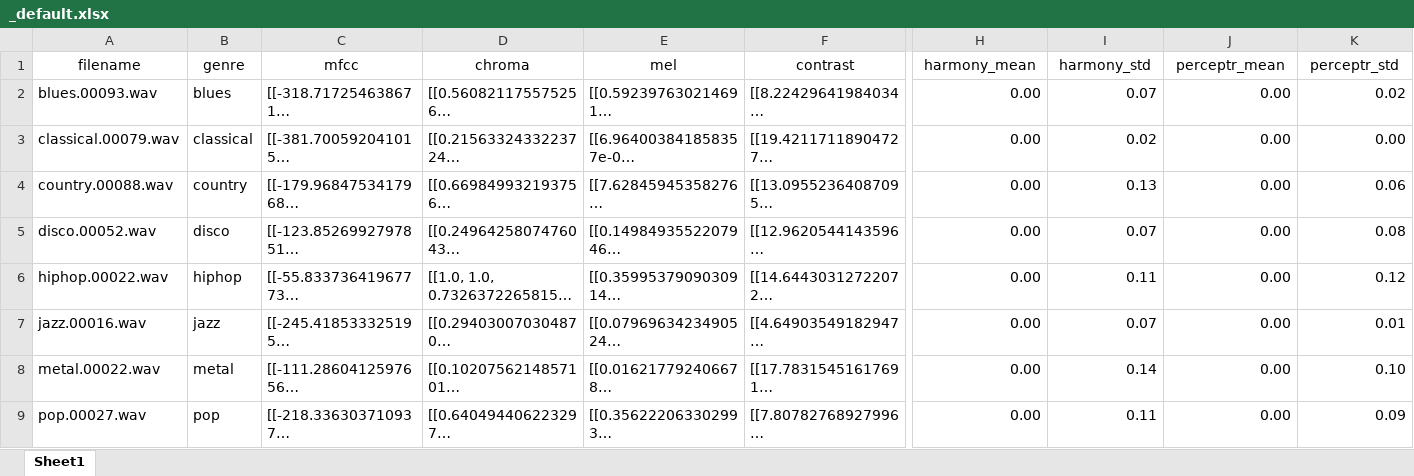
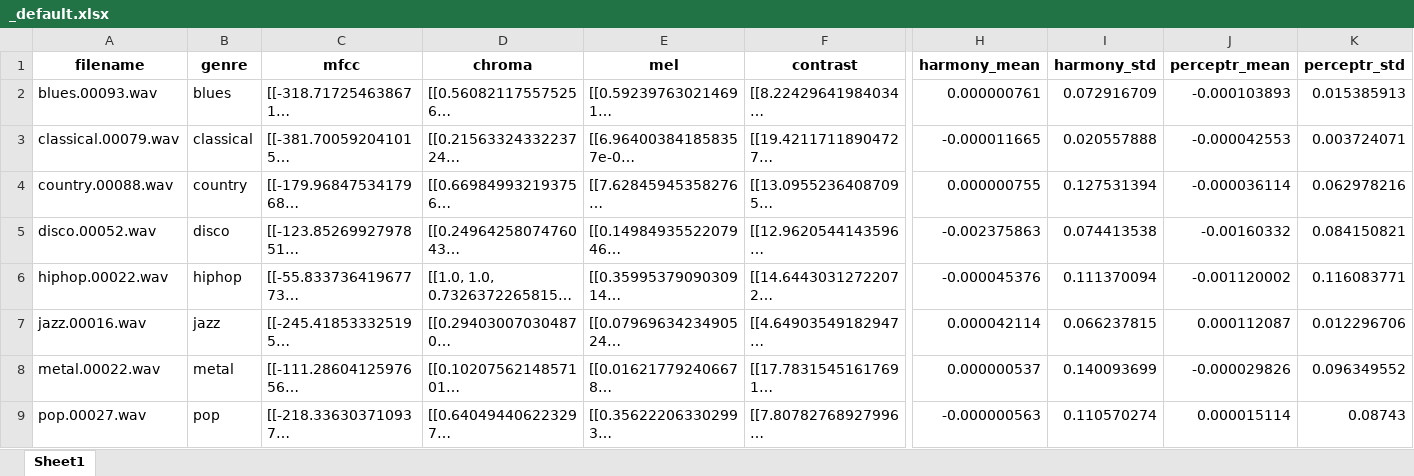
Before and after one commit to hygtfrde/classically_punk, an Excel workbook: df_output/_default.xlsx, sheet Sheet1, drawn as a sheet; only a part is shown, gaps mark what is left out; long unchanged cells end in …; values as stored, in another font and other column widths than the file's, no borders; the diff covers the shown part only; the diff names each change by its address in the sheet, - before the commit and + after, or states it on an @@ line.

```diff
--- a/df_output/_default.xlsx (sheet Sheet1)
+++ b/df_output/_default.xlsx (sheet Sheet1)
-A1:K1 bold: off
+A1:K1 bold: on
-H2 (harmony_mean): 0.00
+H2 (harmony_mean): 0.000000761
-I2 (harmony_std): 0.07
+I2 (harmony_std): 0.072916709
-J2 (perceptr_mean): 0.00
+J2 (perceptr_mean): -0.000103893
-K2 (perceptr_std): 0.02
+K2 (perceptr_std): 0.015385913
-H3 (harmony_mean): 0.00
+H3 (harmony_mean): -0.000011665
-I3 (harmony_std): 0.02
+I3 (harmony_std): 0.020557888
-J3 (perceptr_mean): 0.00
+J3 (perceptr_mean): -0.000042553
-K3 (perceptr_std): 0.00
+K3 (perceptr_std): 0.003724071
-H4 (harmony_mean): 0.00
+H4 (harmony_mean): 0.000000755
-I4 (harmony_std): 0.13
+I4 (harmony_std): 0.127531394
-J4 (perceptr_mean): 0.00
+J4 (perceptr_mean): -0.000036114
-K4 (perceptr_std): 0.06
+K4 (perceptr_std): 0.062978216
-H5 (harmony_mean): 0.00
+H5 (harmony_mean): -0.002375863
-I5 (harmony_std): 0.07
+I5 (harmony_std): 0.074413538
-J5 (perceptr_mean): 0.00
+J5 (perceptr_mean): -0.00160332
-K5 (perceptr_std): 0.08
+K5 (perceptr_std): 0.084150821
-H6 (harmony_mean): 0.00
+H6 (harmony_mean): -0.000045376
-I6 (harmony_std): 0.11
+I6 (harmony_std): 0.111370094
-J6 (perceptr_mean): 0.00
+J6 (perceptr_mean): -0.001120002
-K6 (perceptr_std): 0.12
+K6 (perceptr_std): 0.116083771
-H7 (harmony_mean): 0.00
+H7 (harmony_mean): 0.000042114
-I7 (harmony_std): 0.07
+I7 (harmony_std): 0.066237815
-J7 (perceptr_mean): 0.00
+J7 (perceptr_mean): 0.000112087
-K7 (perceptr_std): 0.01
+K7 (perceptr_std): 0.012296706
-H8 (harmony_mean): 0.00
+H8 (harmony_mean): 0.000000537
-I8 (harmony_std): 0.14
+I8 (harmony_std): 0.140093699
-J8 (perceptr_mean): 0.00
+J8 (perceptr_mean): -0.000029826
-K8 (perceptr_std): 0.10
+K8 (perceptr_std): 0.096349552
-H9 (harmony_mean): 0.00
+H9 (harmony_mean): -0.000000563
-I9 (harmony_std): 0.11
+I9 (harmony_std): 0.110570274
-J9 (perceptr_mean): 0.00
+J9 (perceptr_mean): 0.000015114
-K9 (perceptr_std): 0.09
+K9 (perceptr_std): 0.08743
```
Also changed, not shown: 8 edited cells and cell formats elsewhere in this sheet, df_output/just_1_file_genres_df.xlsx, 4 other files.
